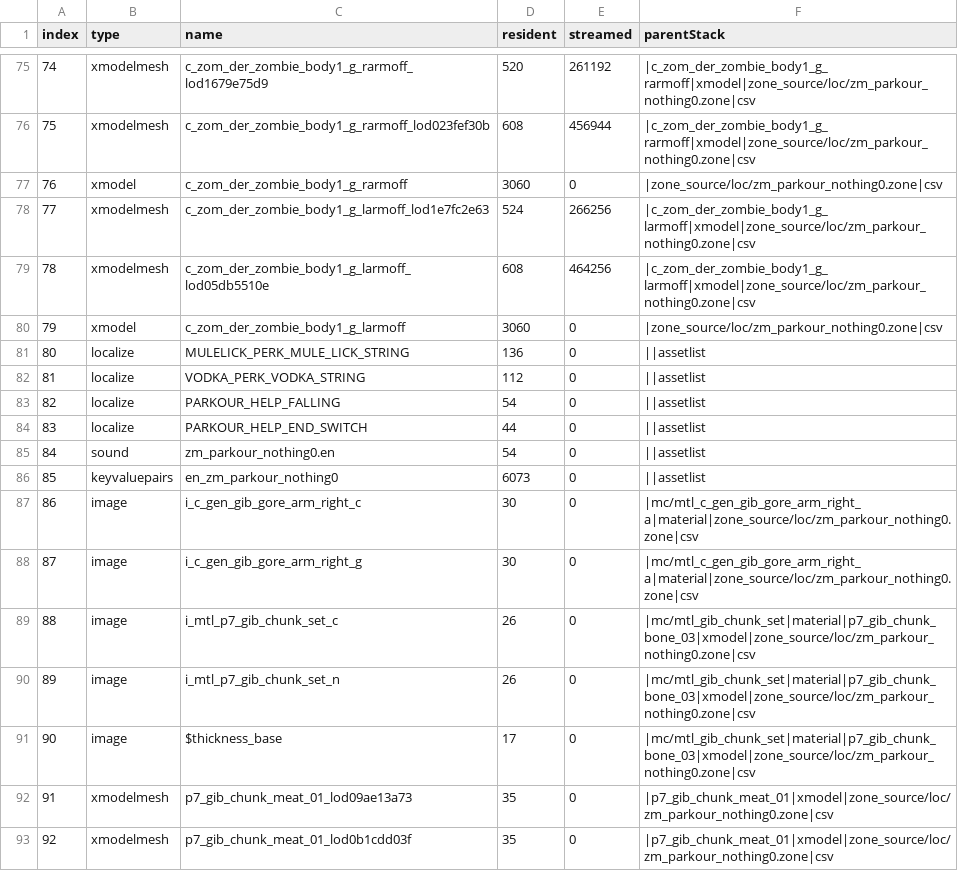
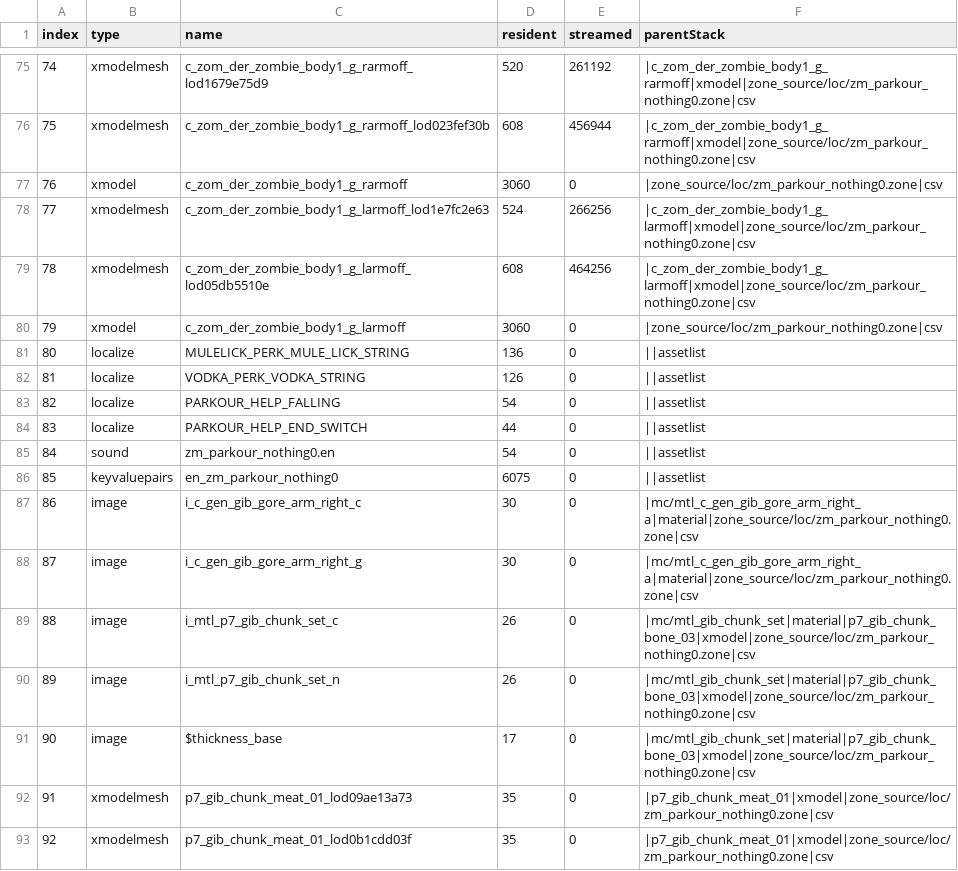
Before and after one commit to c3n3/black-ops-maps, a CSV file: zm_parkour_nothing0/zone_source/english/assetinfo/zm_parkour_nothing0.csv, drawn as a sheet; only a part is shown, gaps mark what is left out.

```diff
--- a/zm_parkour_nothing0/zone_source/english/assetinfo/zm_parkour_nothing0.csv
+++ b/zm_parkour_nothing0/zone_source/english/assetinfo/zm_parkour_nothing0.csv
@@ -81,3 +81,3 @@ index,type,name,resident,streamed,parentStack
 80,localize,MULELICK_PERK_MULE_LICK_STRING,136,0,||assetlist
-81,localize,VODKA_PERK_VODKA_STRING,112,0,||assetlist
+81,localize,VODKA_PERK_VODKA_STRING,126,0,||assetlist
 82,localize,PARKOUR_HELP_FALLING,54,0,||assetlist
@@ -85,3 +85,3 @@ index,type,name,resident,streamed,parentStack
 84,sound,zm_parkour_nothing0.en,54,0,||assetlist
-85,keyvaluepairs,en_zm_parkour_nothing0,6073,0,||assetlist
+85,keyvaluepairs,en_zm_parkour_nothing0,6075,0,||assetlist
 86,image,i_c_gen_gib_gore_arm_right_c,30,0,|mc/mtl_c_gen_gib_gore_arm_right_a|material|zone_source/loc/zm_parkour_nothing0.zone|csv
```
Also changed, not shown: zm_parkour_nothing0/zone_source/all/assetinfo/zm_parkour_nothing0_bulletreport.csv, zm_parkour_nothing0/zone_source/all/assetinfo/zm_parkour_nothing0_xmodel.csv, 52 other files.
